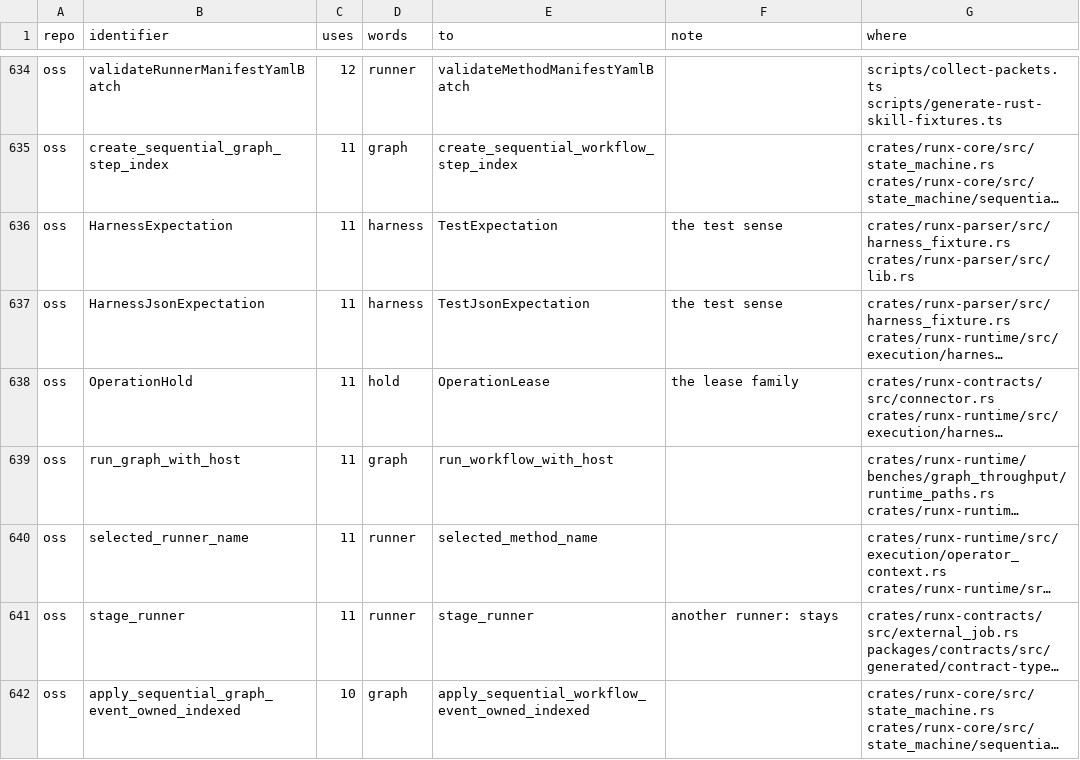
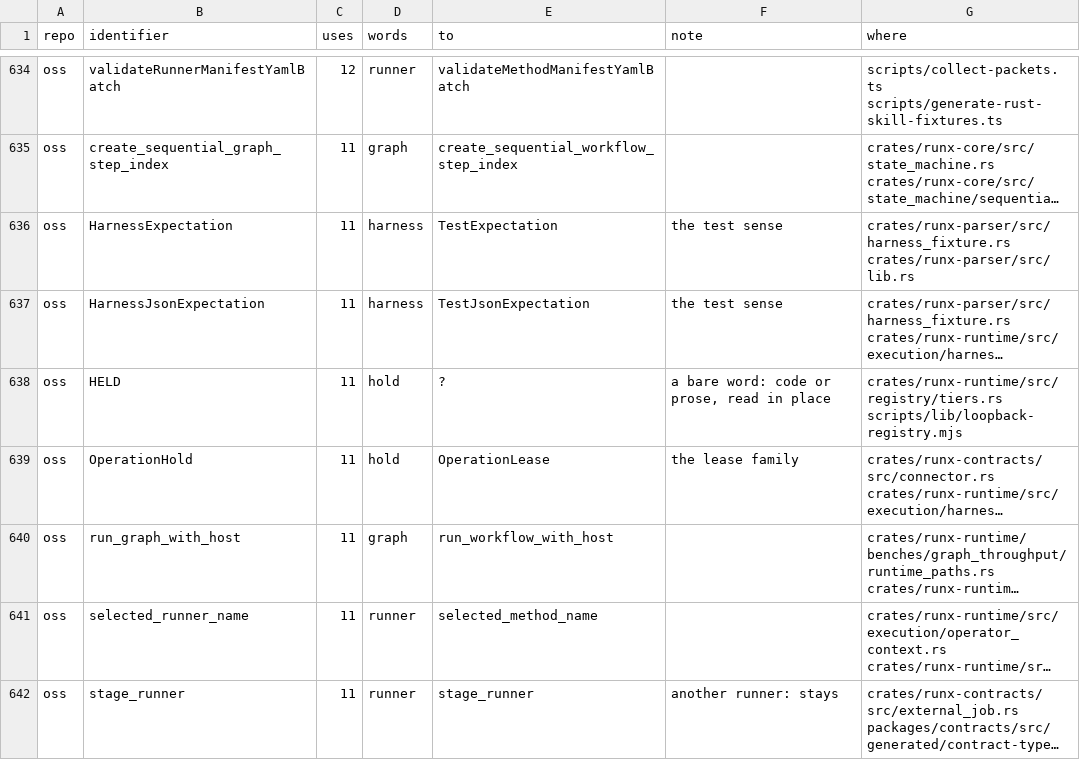
Before and after one commit to runxhq/runx, a TSV file: tools/convert/identifiers.tsv, drawn as a sheet; only a part is shown, gaps mark what is left out; the shorter side is filled out with more unchanged rows; long unchanged cells end in …; the diff covers the shown part only; the diff names each change by its address in the sheet, - before the commit and + after, or states it on an @@ line.

Commit message:
feat(convert): the identity branch's six names in the table
The identity branch added six names holding a renamed word since the
table was last scanned, so the rename refused its tree until they had
rows. As scan proposes them, each stays: holds_at, tier_held and two test
names are English, HELD is a bare word read in place, and AdmittedClosure
is a package's closure.

```diff
--- a/tools/convert/identifiers.tsv
+++ b/tools/convert/identifiers.tsv
+row 638: oss | HELD | 11 | hold | ? | a bare word: code or prose, read in place | crates/runx-runtime/src/registry/tiers.rs scripts/lib/loopback-registry.mjs
```
Also changed, not shown: 5 added rows elsewhere in this file.
